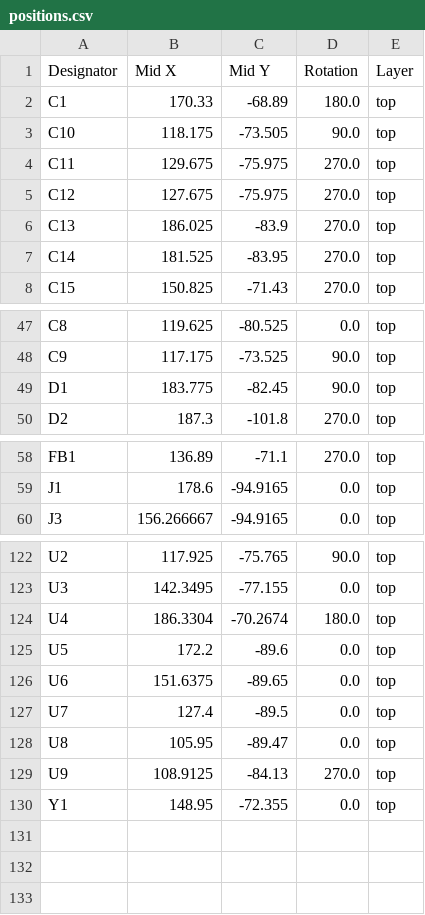
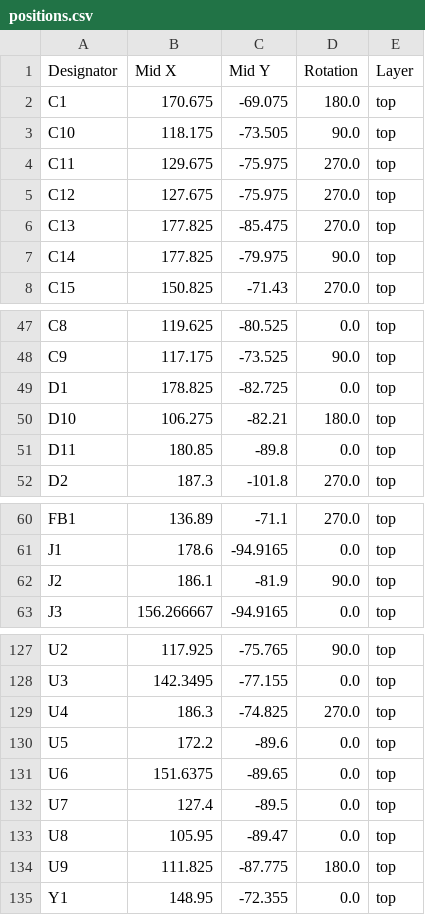
Before and after one commit to xobs/kalid, a CSV file: production/positions.csv, drawn as a sheet; only a part is shown, gaps mark what is left out; the diff covers the shown part only.

```diff
--- a/production/positions.csv
+++ b/production/positions.csv
@@ -1,3 +1,3 @@
 Designator,Mid X,Mid Y,Rotation,Layer
-C1,170.33,-68.89,180.0,top
+C1,170.675,-69.075,180.0,top
 C10,118.175,-73.505,90.0,top
@@ -5,4 +5,4 @@ C11,129.675,-75.975,270.0,top
 C12,127.675,-75.975,270.0,top
-C13,186.025,-83.9,270.0,top
-C14,181.525,-83.95,270.0,top
+C13,177.825,-85.475,270.0,top
+C14,177.825,-79.975,90.0,top
 C15,150.825,-71.43,270.0,top
@@ -48,3 +48,5 @@ C8,119.625,-80.525,0.0,top
 C9,117.175,-73.525,90.0,top
-D1,183.775,-82.45,90.0,top
+D1,178.825,-82.725,0.0,top
+D10,106.275,-82.21,180.0,top
+D11,180.85,-89.8,0.0,top
 D2,187.3,-101.8,270.0,top
@@ -59,2 +61,3 @@ FB1,136.89,-71.1,270.0,top
 J1,178.6,-94.9165,0.0,top
+J2,186.1,-81.9,90.0,top
 J3,156.266667,-94.9165,0.0,top
@@ -123,3 +128,3 @@ U2,117.925,-75.765,90.0,top
 U3,142.3495,-77.155,0.0,top
-U4,186.3304,-70.2674,180.0,top
+U4,186.3,-74.825,270.0,top
 U5,172.2,-89.6,0.0,top
@@ -128,3 +133,3 @@ U7,127.4,-89.5,0.0,top
 U8,105.95,-89.47,0.0,top
-U9,108.9125,-84.13,270.0,top
+U9,111.825,-87.775,180.0,top
 Y1,148.95,-72.355,0.0,top
```
Also changed, not shown: 3 added rows, 1 removed row and 30 edited cells elsewhere in this file, production/bom.csv, production/designators.csv, 11 other files.
